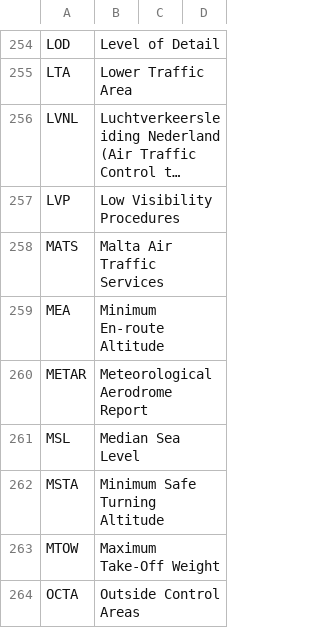
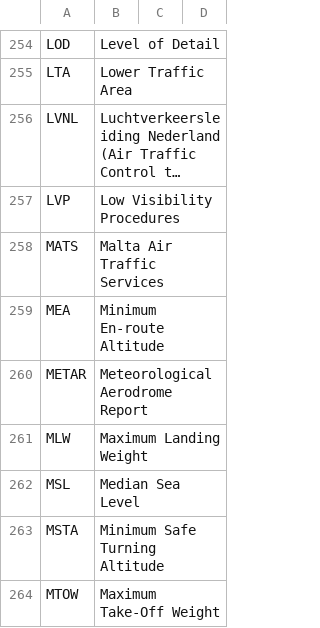
Before and after one commit to fleschutz/talk2windows, a CSV file: data/abbr/Aviation.csv, drawn as a sheet; only a part is shown, gaps mark what is left out; the shorter side is filled out with more unchanged rows; long unchanged cells end in ….

Commit message:
Update Aviation.csv

```diff
--- a/data/abbr/Aviation.csv
+++ b/data/abbr/Aviation.csv
@@ -260,2 +260,3 @@ MEA,Minimum En-route Altitude
 METAR,Meteorological Aerodrome Report
+MLW,Maximum Landing Weight
 MSL,Median Sea Level
```
